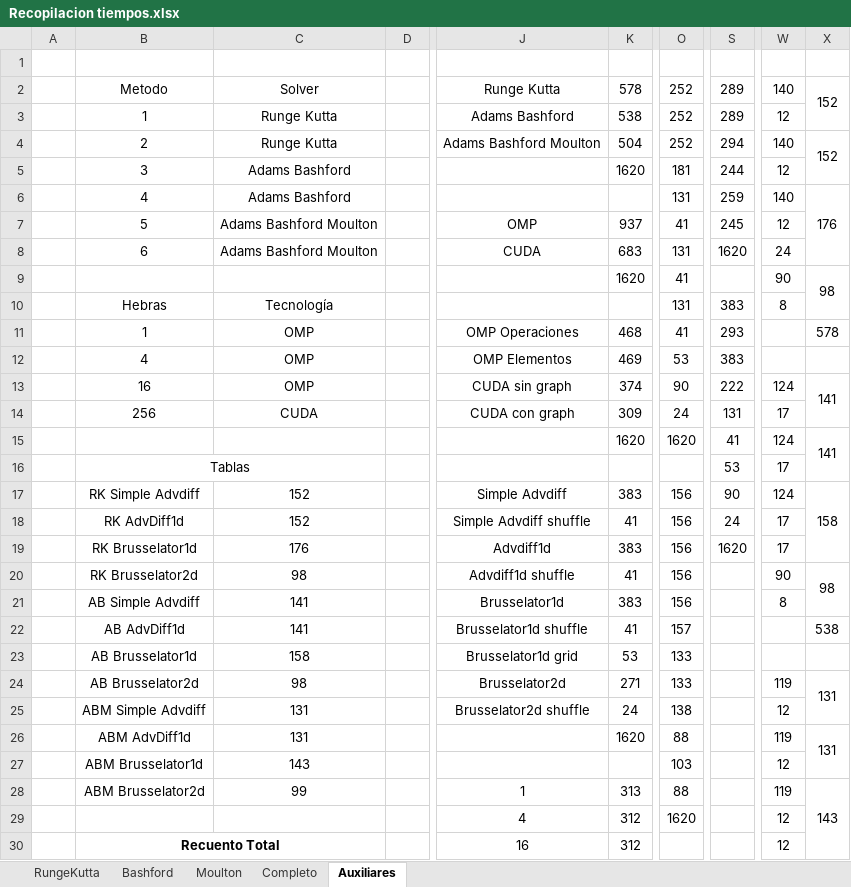
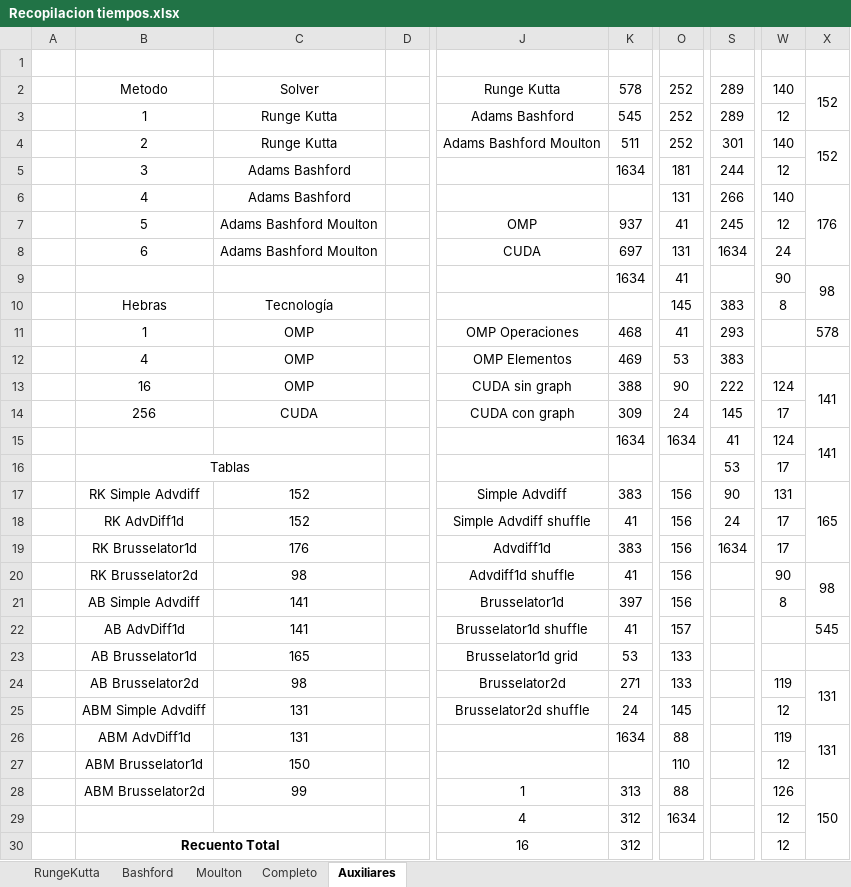
Before and after one commit to PepeNavarro7/TFG, an Excel workbook: Memoria/library/Recopilacion tiempos.xlsx, sheet Auxiliares, drawn as a sheet; only a part is shown, gaps mark what is left out; values as stored, in another font and other column widths than the file's, no borders; table styles not drawn; the diff covers the shown part only; the diff names each change by its address in the sheet, - before the commit and + after, or states it on an @@ line.

```diff
--- a/Memoria/library/Recopilacion tiempos.xlsx (sheet Auxiliares)
+++ b/Memoria/library/Recopilacion tiempos.xlsx (sheet Auxiliares)
-K3: 538
+K3: 545
-K4: 504
+K4: 511
-S4: 294
+S4: 301
-K5: 1620
+K5: 1634
-S6: 259
+S6: 266
-K8: 683
+K8: 697
-S8: 1620
+S8: 1634
-K9: 1620
+K9: 1634
-O10: 131
+O10: 145
-K13: 374
+K13: 388
-S14: 131
+S14: 145
-K15: 1620
+K15: 1634
-O15: 1620
+O15: 1634
-W17: 124
+W17: 131
-X17: 158
+X17: 165
-S19: 1620
+S19: 1634
-K21: 383
+K21: 397
-X22: 538
+X22: 545
-C23: 158
+C23: 165
-O25: 138
+O25: 145
-K26: 1620
+K26: 1634
-C27: 143
+C27: 150
-O27: 103
+O27: 110
-W28: 119
+W28: 126
-X28: 143
+X28: 150
-O29: 1620
+O29: 1634
```
Also changed, not shown: 1 added row, 1 removed row and 3 edited cells elsewhere in this sheet, sheet Completo, sheet Moulton, sheet Bashford, Memoria/library/mediciones auxiliares.xlsx, 5 other files.
